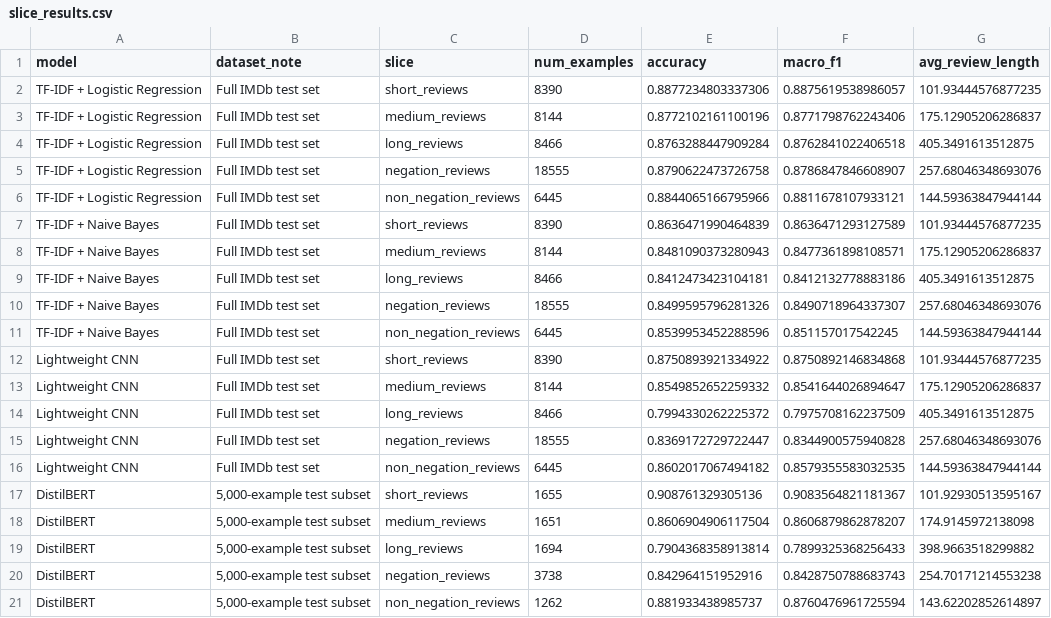
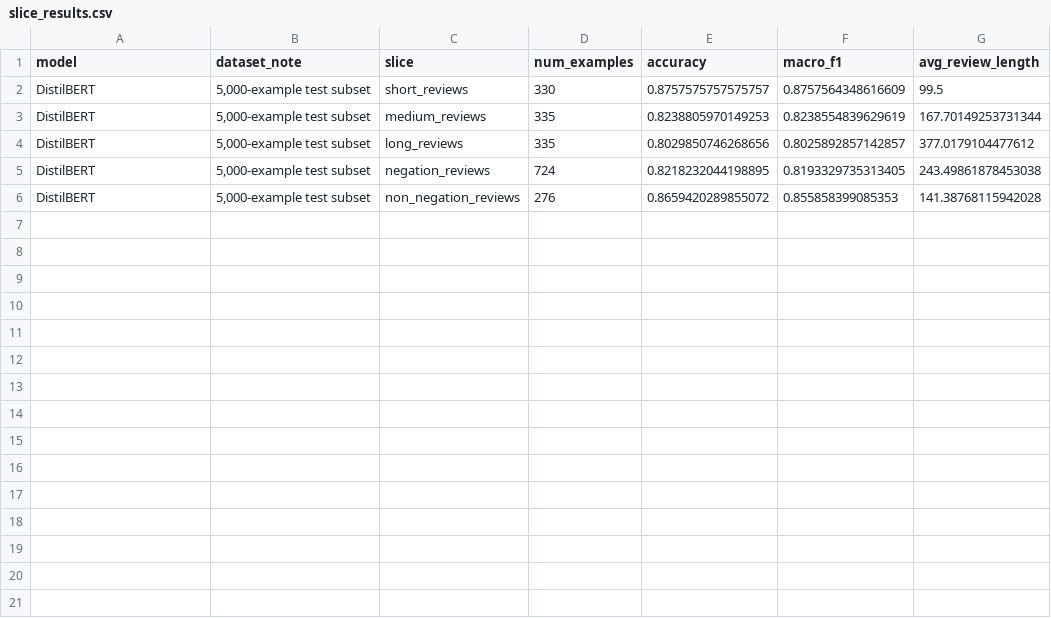
Before and after one commit to qihao1127/ML_Class_Project, a CSV file: Results/slice_results.csv, drawn as a sheet.

Commit message:
Update subset to 2000 for all models"

```diff
--- a/Results/slice_results.csv
+++ b/Results/slice_results.csv
@@ -1,21 +1,6 @@
 model,dataset_note,slice,num_examples,accuracy,macro_f1,avg_review_length
-TF-IDF + Logistic Regression,Full IMDb test set,short_reviews,8390,0.8877234803337306,0.8875619538986057,101.93444576877235
-TF-IDF + Logistic Regression,Full IMDb test set,medium_reviews,8144,0.8772102161100196,0.8771798762243406,175.12905206286837
-TF-IDF + Logistic Regression,Full IMDb test set,long_reviews,8466,0.8763288447909284,0.8762841022406518,405.3491613512875
-TF-IDF + Logistic Regression,Full IMDb test set,negation_reviews,18555,0.8790622473726758,0.8786847846608907,257.68046348693076
-TF-IDF + Logistic Regression,Full IMDb test set,non_negation_reviews,6445,0.8844065166795966,0.8811678107933121,144.59363847944144
-TF-IDF + Naive Bayes,Full IMDb test set,short_reviews,8390,0.8636471990464839,0.8636471293127589,101.93444576877235
-TF-IDF + Naive Bayes,Full IMDb test set,medium_reviews,8144,0.8481090373280943,0.8477361898108571,175.12905206286837
-TF-IDF + Naive Bayes,Full IMDb test set,long_reviews,8466,0.8412473423104181,0.8412132778883186,405.3491613512875
-TF-IDF + Naive Bayes,Full IMDb test set,negation_reviews,18555,0.8499595796281326,0.8490718964337307,257.68046348693076
-TF-IDF + Naive Bayes,Full IMDb test set,non_negation_reviews,6445,0.8539953452288596,0.851157017542245,144.59363847944144
-Lightweight CNN,Full IMDb test set,short_reviews,8390,0.8750893921334922,0.8750892146834868,101.93444576877235
-Lightweight CNN,Full IMDb test set,medium_reviews,8144,0.8549852652259332,0.8541644026894647,175.12905206286837
-Lightweight CNN,Full IMDb test set,long_reviews,8466,0.7994330262225372,0.7975708162237509,405.3491613512875
-Lightweight CNN,Full IMDb test set,negation_reviews,18555,0.8369172729722447,0.8344900575940828,257.68046348693076
-Lightweight CNN,Full IMDb test set,non_negation_reviews,6445,0.8602017067494182,0.8579355583032535,144.59363847944144
-DistilBERT,"5,000-example test subset",short_reviews,1655,0.908761329305136,0.9083564821181367,101.92930513595167
-DistilBERT,"5,000-example test subset",medium_reviews,1651,0.8606904906117504,0.8606879862878207,174.9145972138098
-DistilBERT,"5,000-example test subset",long_reviews,1694,0.7904368358913814,0.7899325368256433,398.9663518299882
-DistilBERT,"5,000-example test subset",negation_reviews,3738,0.842964151952916,0.8428750788683743,254.70171214553238
-DistilBERT,"5,000-example test subset",non_negation_reviews,1262,0.881933438985737,0.8760476961725594,143.62202852614897
+DistilBERT,"5,000-example test subset",short_reviews,330,0.8757575757575757,0.8757564348616609,99.5
+DistilBERT,"5,000-example test subset",medium_reviews,335,0.8238805970149253,0.8238554839629619,167.70149253731344
+DistilBERT,"5,000-example test subset",long_reviews,335,0.8029850746268656,0.8025892857142857,377.0179104477612
+DistilBERT,"5,000-example test subset",negation_reviews,724,0.8218232044198895,0.8193329735313405,243.49861878453038
+DistilBERT,"5,000-example test subset",non_negation_reviews,276,0.8659420289855072,0.855858399085353,141.38768115942028
```
Also changed, not shown: Results/bert_results.csv, 57 other files.
